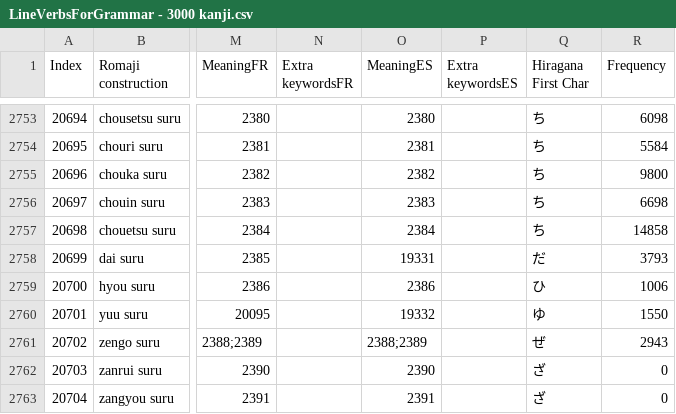
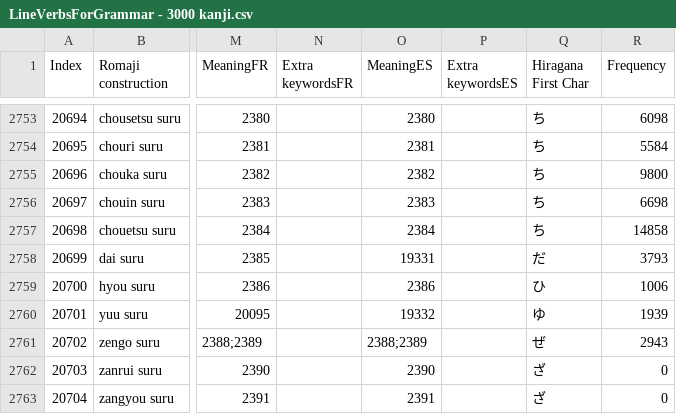
Before and after one commit to blarom/Japagram, a CSV file: app/src/main/assets/LineVerbsForGrammar - 3000 kanji.csv, drawn as a sheet; only a part is shown, gaps mark what is left out; the diff names each change by its address in the sheet, - before the commit and + after, or states it on an @@ line.

```diff
--- a/app/src/main/assets/LineVerbsForGrammar - 3000 kanji.csv
+++ b/app/src/main/assets/LineVerbsForGrammar - 3000 kanji.csv
-R2760 (Frequency): 1550
+R2760 (Frequency): 1939
```
Also changed, not shown: app/src/main/assets/LineGrammar - 3000 kanji.csv, app/src/main/assets/LineTypes - 3000 kanji.csv, 5 other files.
